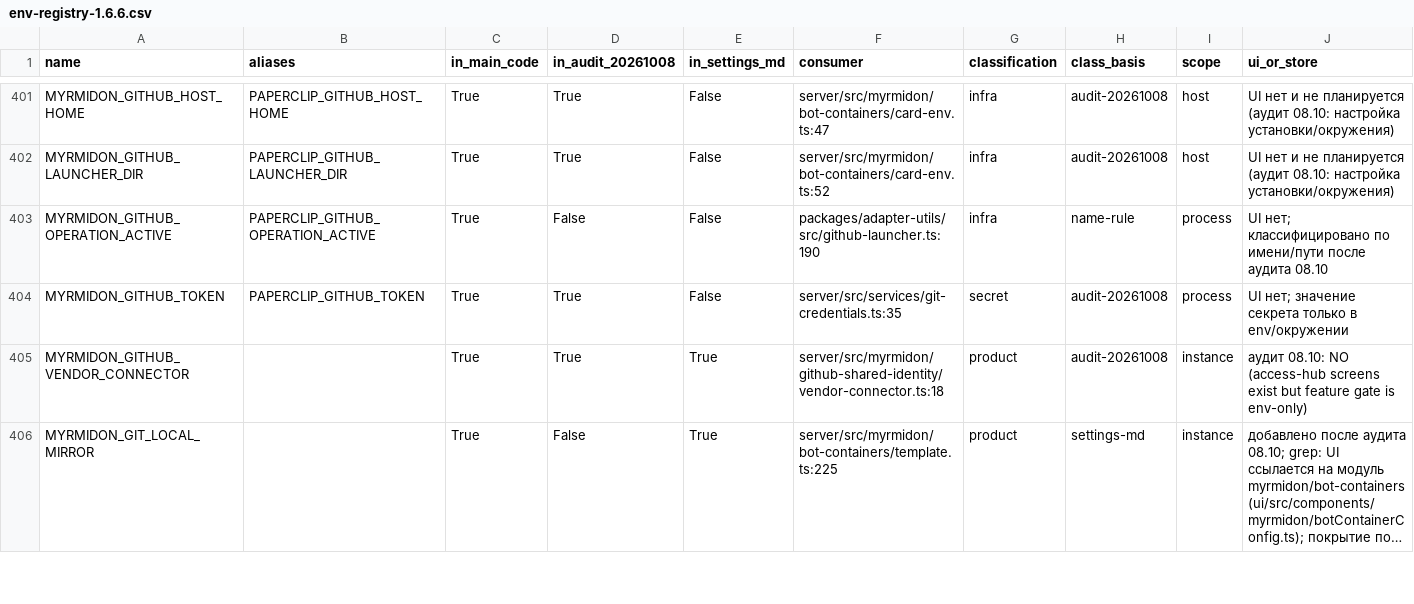
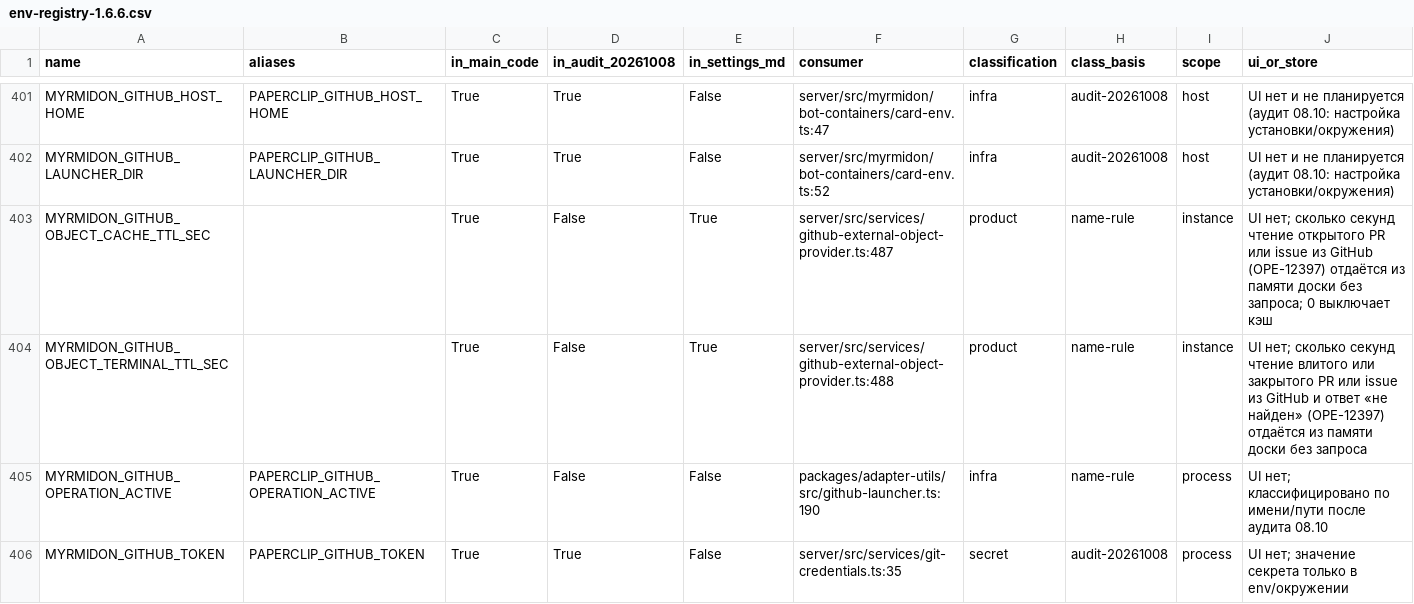
Before and after one commit to itkadr-git/myrmidon, a CSV file: docs/myrmidon/env-registry-1.6.6.csv, drawn as a sheet; only a part is shown, gaps mark what is left out; the shorter side is filled out with more unchanged rows; long unchanged cells end in …; rows hold the shown columns only; the diff names each change by its address in the sheet, - before the commit and + after, or states it on an @@ line.

Commit message:
fix(github): cache PR reads in the external object provider and skip GitHub while rate limited (OPE-12397)
(port of PR #2728, head ae468eb026, to the 1.6.7 fix branch)

```diff
--- a/docs/myrmidon/env-registry-1.6.6.csv
+++ b/docs/myrmidon/env-registry-1.6.6.csv
+row 403: MYRMIDON_GITHUB_OBJECT_CACHE_TTL_SEC |  | True | False | True | server/src/services/github-external-object-provider.ts:487 | product | name-rule | instance | UI нет; сколько секунд чтение открытого PR или issue из GitHub (OPE-12397) отдаётся из памяти доски без запроса; 0 выключает кэш
+row 404: MYRMIDON_GITHUB_OBJECT_TERMINAL_TTL_SEC |  | True | False | True | server/src/services/github-external-object-provider.ts:488 | product | name-rule | instance | UI нет; сколько секунд чтение влитого или закрытого PR или issue из GitHub и ответ «не найден» (OPE-12397) отдаётся из памяти доски без запроса
```
Also changed, not shown: 9 other files.
